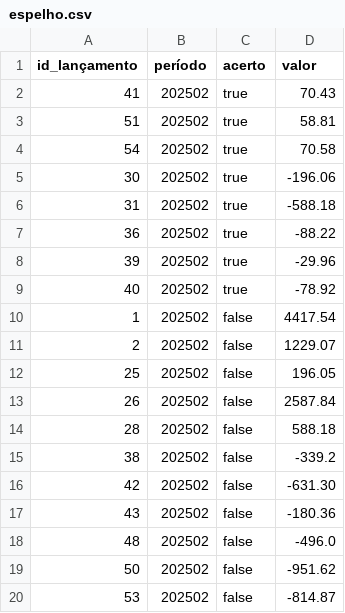
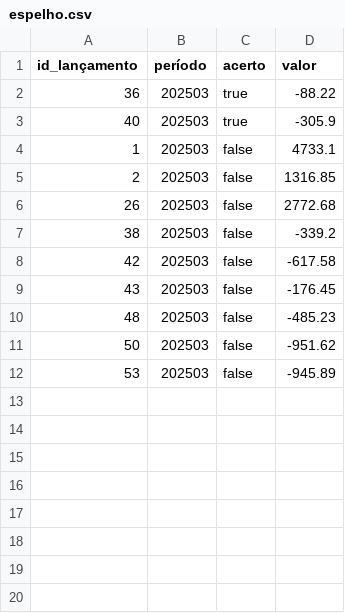
Before and after one commit to RealRogerioSB/my-pycharm, a CSV file: src/espelho.csv, drawn as a sheet.

```diff
--- a/src/espelho.csv
+++ b/src/espelho.csv
@@ -1,20 +1,12 @@
 id_lançamento,período,acerto,valor
-41,202502,true,70.43
-51,202502,true,58.81
-54,202502,true,70.58
-30,202502,true,-196.06
-31,202502,true,-588.18
-36,202502,true,-88.22
-39,202502,true,-29.96
-40,202502,true,-78.92
-1,202502,false,4417.54
-2,202502,false,1229.07
-25,202502,false,196.05
-26,202502,false,2587.84
-28,202502,false,588.18
-38,202502,false,-339.2
-42,202502,false,-631.30
-43,202502,false,-180.36
-48,202502,false,-496.0
-50,202502,false,-951.62
-53,202502,false,-814.87
+36,202503,true,-88.22
+40,202503,true,-305.9
+1,202503,false,4733.1
+2,202503,false,1316.85
+26,202503,false,2772.68
+38,202503,false,-339.2
+42,202503,false,-617.58
+43,202503,false,-176.45
+48,202503,false,-485.23
+50,202503,false,-951.62
+53,202503,false,-945.89
```
Also changed, not shown: 1 other file.
